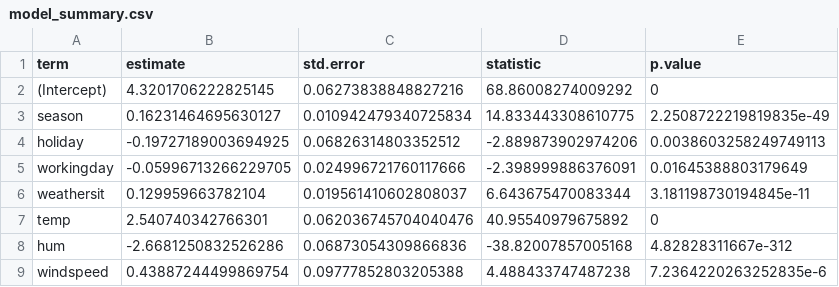
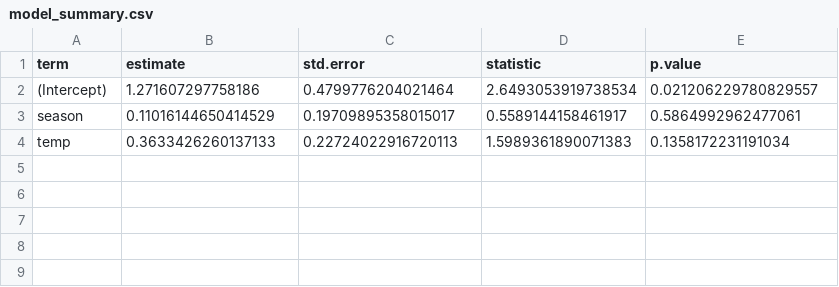
Before and after one commit to DSCI-310-2025/dsci-310-group-16, a CSV file: output/model_summary.csv, drawn as a sheet.

Commit message:
Arya: modified major files, the first function(splitting the data) works now.

```diff
--- a/output/model_summary.csv
+++ b/output/model_summary.csv
@@ -1,9 +1,4 @@
 term,estimate,std.error,statistic,p.value
-(Intercept),4.3201706222825145,0.06273838848827216,68.86008274009292,0
-season,0.16231464695630127,0.010942479340725834,14.833443308610775,2.2508722219819835e-49
-holiday,-0.19727189003694925,0.06826314803352512,-2.889873902974206,0.0038603258249749113
-workingday,-0.05996713266229705,0.024996721760117666,-2.398999886376091,0.01645388803179649
-weathersit,0.129959663782104,0.019561410602808037,6.643675470083344,3.181198730194845e-11
-temp,2.540740342766301,0.062036745704040476,40.95540979675892,0
-hum,-2.6681250832526286,0.06873054309866836,-38.82007857005168,4.82828311667e-312
-windspeed,0.43887244499869754,0.09777852803205388,4.488433747487238,7.2364220263252835e-6
+(Intercept),1.271607297758186,0.4799776204021464,2.6493053919738534,0.021206229780829557
+season,0.11016144650414529,0.19709895358015017,0.5589144158461917,0.5864992962477061
+temp,0.3633426260137133,0.22724022916720113,1.5989361890071383,0.1358172231191034
```
Also changed, not shown: 4 other files.
